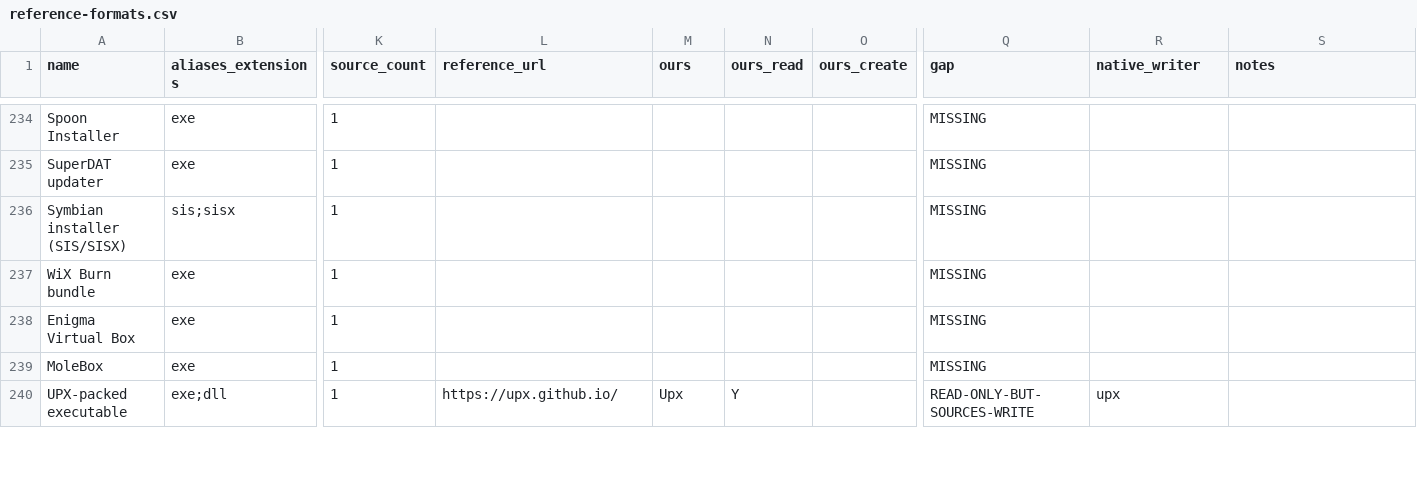
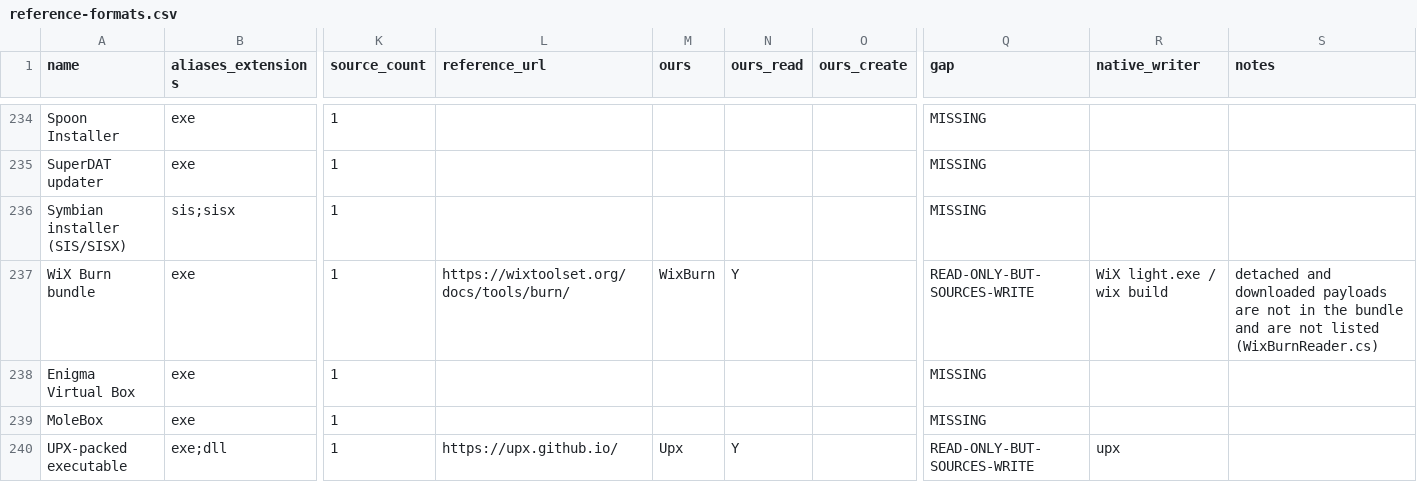
Before and after one commit to Hawkynt/CompressionWorkbench, a CSV file: docs/catalogue/reference-formats.csv, drawn as a sheet; only a part is shown, gaps mark what is left out; the diff names each change by its address in the sheet, - before the commit and + after, or states it on an @@ line.

Commit message:
+ WiX Burn bundles: list and extract the UX and attached containers
Reads the .wixburn PE section of a bundle made by WiX's light.exe, walks
the containers appended after the stub (cumulative offsets from the
recorded stub size), takes the Burn manifest from the UX cabinet and
names every payload the way WiX's own dark.exe -x does (UX/...,
AttachedContainer/...). Each payload is checked against the manifest
hash (SHA-1/256/512) before it is handed out; a damaged payload is
refused rather than returned.

Sourcing: rung 2. WiX is MS-RL, which this LGPL repository cannot
absorb, so no code was taken; the layout was measured on bundles built
with WiX 3.14 candle/light and written down in docs/WIX-BURN-ON-DISK.md.
Rung 1 does not apply (no permissive Burn reader exists).

Oracle: WiX 3.14 dark.exe -x on the committed bundle; names, sizes and
SHA-256 of all ten extracted files match (oracle.tsv).

Read-only: detached (downloaded) payloads are not in the file, and
writing a bundle needs the Burn engine stub.

```diff
--- a/docs/catalogue/reference-formats.csv
+++ b/docs/catalogue/reference-formats.csv
-L237 (reference_url): (empty)
+L237 (reference_url): https://wixtoolset.org/docs/tools/burn/
-M237 (ours): (empty)
+M237 (ours): WixBurn
-N237 (ours_read): (empty)
+N237 (ours_read): Y
-Q237 (gap): MISSING
+Q237 (gap): READ-ONLY-BUT-SOURCES-WRITE
-R237 (native_writer): (empty)
+R237 (native_writer): WiX light.exe / wix build
-S237 (notes): (empty)
+S237 (notes): detached and downloaded payloads are not in the bundle and are not listed (WixBurnReader.cs)
```
Also changed, not shown: docs/catalogue/our-registry.csv, 12 other files.
